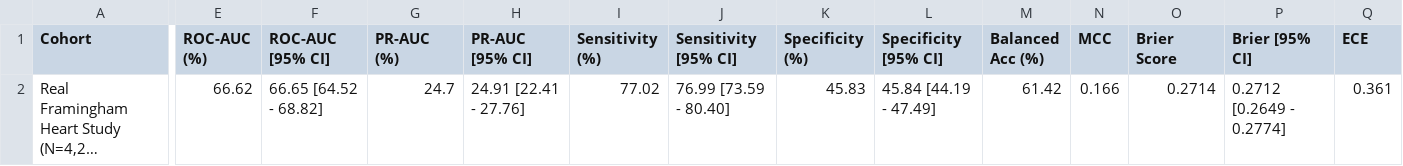
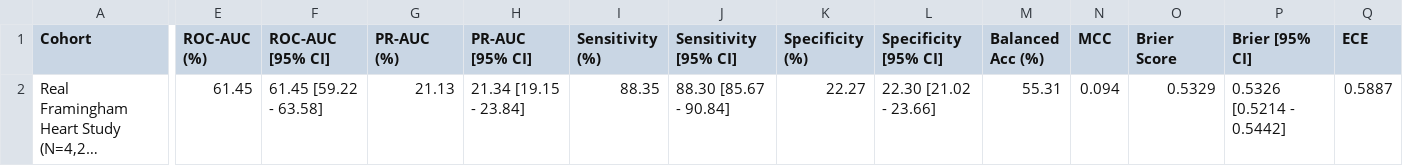
Before and after one commit to Yasir-Alazmi/Comparative-Analysis-of-Machine-Learning-Models-for-Healthcare-Diagnostics, a CSV file: results/nhanes_cardiovascular/external_validation_metrics.csv, drawn as a sheet; only a part is shown, gaps mark what is left out; long unchanged cells end in …; the diff covers the shown part only; the diff names each change by its address in the sheet, - before the commit and + after, or states it on an @@ line.

```diff
--- a/results/nhanes_cardiovascular/external_validation_metrics.csv
+++ b/results/nhanes_cardiovascular/external_validation_metrics.csv
-E2 (ROC-AUC (%)): 66.62
+E2 (ROC-AUC (%)): 61.45
-F2 (ROC-AUC [95% CI]): 66.65 [64.52 - 68.82]
+F2 (ROC-AUC [95% CI]): 61.45 [59.22 - 63.58]
-G2 (PR-AUC (%)): 24.7
+G2 (PR-AUC (%)): 21.13
-H2 (PR-AUC [95% CI]): 24.91 [22.41 - 27.76]
+H2 (PR-AUC [95% CI]): 21.34 [19.15 - 23.84]
-I2 (Sensitivity (%)): 77.02
+I2 (Sensitivity (%)): 88.35
-J2 (Sensitivity [95% CI]): 76.99 [73.59 - 80.40]
+J2 (Sensitivity [95% CI]): 88.30 [85.67 - 90.84]
-K2 (Specificity (%)): 45.83
+K2 (Specificity (%)): 22.27
-L2 (Specificity [95% CI]): 45.84 [44.19 - 47.49]
+L2 (Specificity [95% CI]): 22.30 [21.02 - 23.66]
-M2 (Balanced Acc (%)): 61.42
+M2 (Balanced Acc (%)): 55.31
-N2 (MCC): 0.166
+N2 (MCC): 0.094
-O2 (Brier Score): 0.2714
+O2 (Brier Score): 0.5329
-P2 (Brier [95% CI]): 0.2712 [0.2649 - 0.2774]
+P2 (Brier [95% CI]): 0.5326 [0.5214 - 0.5442]
-Q2 (ECE): 0.361
+Q2 (ECE): 0.5887
```
Also changed, not shown: 1 edited cell elsewhere in this file, 8 other files.
